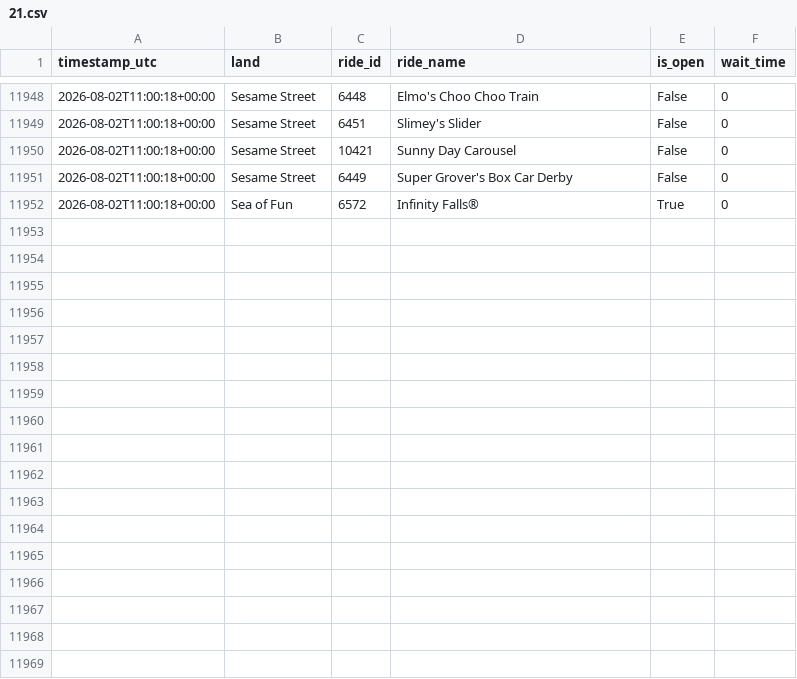
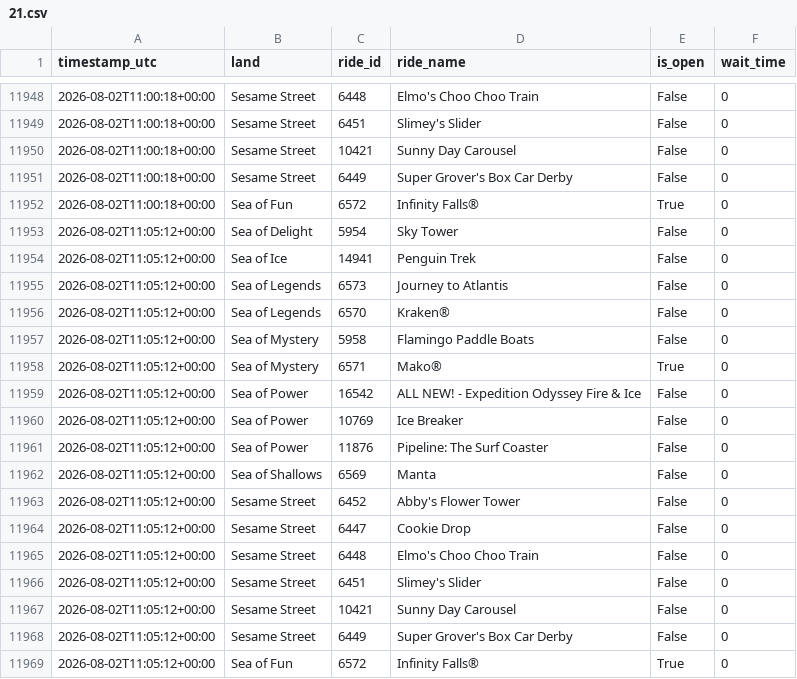
Before and after one commit to GustavoLuza/rideradar-queue-data, a CSV file: data/21.csv, drawn as a sheet; only a part is shown, gaps mark what is left out.

```diff
--- a/data/21.csv
+++ b/data/21.csv
@@ -11952 +11952,18 @@ timestamp_utc,land,ride_id,ride_name,is_open,wait_time
 2026-08-02T11:00:18+00:00,Sea of Fun,6572,Infinity Falls®,True,0
+2026-08-02T11:05:12+00:00,Sea of Delight,5954,Sky Tower,False,0
+2026-08-02T11:05:12+00:00,Sea of Ice,14941,Penguin Trek,False,0
+2026-08-02T11:05:12+00:00,Sea of Legends,6573,Journey to Atlantis,False,0
+2026-08-02T11:05:12+00:00,Sea of Legends,6570,Kraken®,False,0
+2026-08-02T11:05:12+00:00,Sea of Mystery,5958,Flamingo Paddle Boats,False,0
+2026-08-02T11:05:12+00:00,Sea of Mystery,6571,Mako®,True,0
+2026-08-02T11:05:12+00:00,Sea of Power,16542,ALL NEW! - Expedition Odyssey Fire & Ice,False,0
+2026-08-02T11:05:12+00:00,Sea of Power,10769,Ice Breaker,False,0
+2026-08-02T11:05:12+00:00,Sea of Power,11876,Pipeline: The Surf Coaster,False,0
+2026-08-02T11:05:12+00:00,Sea of Shallows,6569,Manta,False,0
+2026-08-02T11:05:12+00:00,Sesame Street,6452,Abby's Flower Tower,False,0
+2026-08-02T11:05:12+00:00,Sesame Street,6447,Cookie Drop,False,0
+2026-08-02T11:05:12+00:00,Sesame Street,6448,Elmo's Choo Choo Train,False,0
+2026-08-02T11:05:12+00:00,Sesame Street,6451,Slimey's Slider,False,0
+2026-08-02T11:05:12+00:00,Sesame Street,10421,Sunny Day Carousel,False,0
+2026-08-02T11:05:12+00:00,Sesame Street,6449,Super Grover's Box Car Derby,False,0
+2026-08-02T11:05:12+00:00,Sea of Fun,6572,Infinity Falls®,True,0
```
Also changed, not shown: 8 other files.
